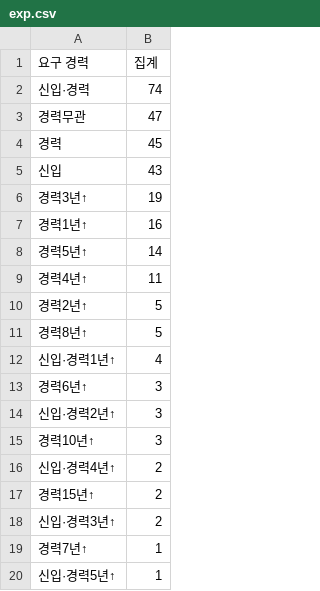
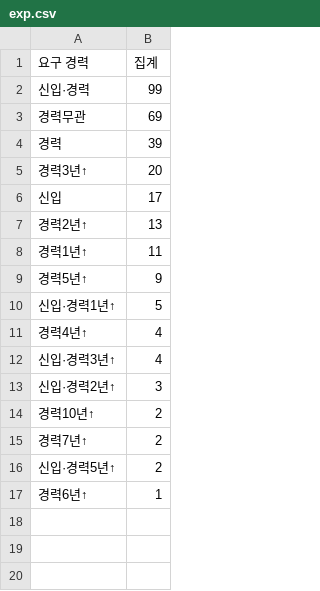
Before and after one commit to Darang00/Python, a CSV file: 1900_py_dyl/workspace/python/day02/exp.csv, drawn as a sheet.

```diff
--- a/1900_py_dyl/workspace/python/day02/exp.csv
+++ b/1900_py_dyl/workspace/python/day02/exp.csv
@@ -1,20 +1,17 @@
 요구 경력,집계
-신입·경력,74
-경력무관,47
-경력,45
-신입,43
-경력3년↑,19
-경력1년↑,16
-경력5년↑,14
-경력4년↑,11
-경력2년↑,5
-경력8년↑,5
-신입·경력1년↑,4
-경력6년↑,3
+신입·경력,99
+경력무관,69
+경력,39
+경력3년↑,20
+신입,17
+경력2년↑,13
+경력1년↑,11
+경력5년↑,9
+신입·경력1년↑,5
+경력4년↑,4
+신입·경력3년↑,4
 신입·경력2년↑,3
-경력10년↑,3
-신입·경력4년↑,2
-경력15년↑,2
-신입·경력3년↑,2
-경력7년↑,1
-신입·경력5년↑,1
+경력10년↑,2
+경력7년↑,2
+신입·경력5년↑,2
+경력6년↑,1
```
Also changed, not shown: 40 other files.
